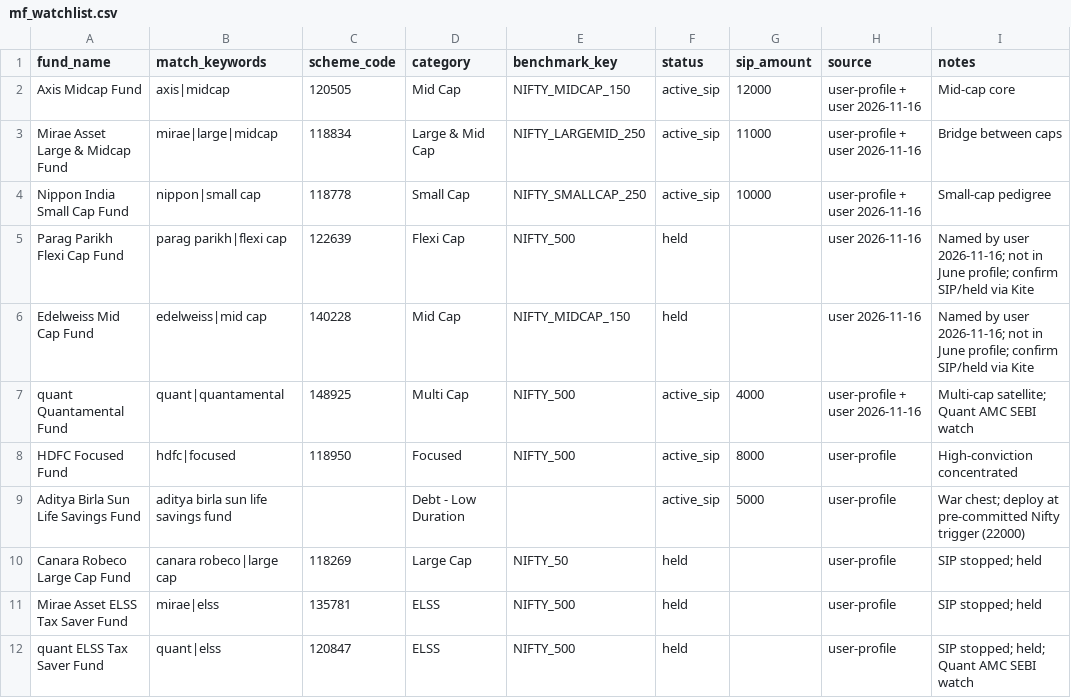
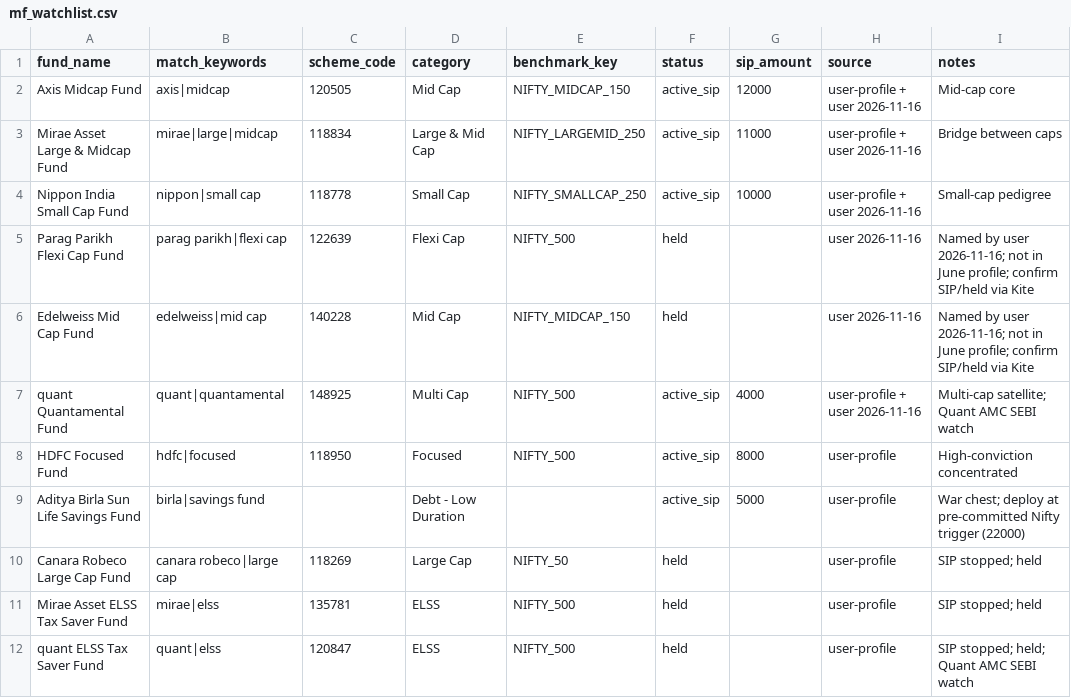
Before and after one commit to ashutoshacharya1996/financial-research-brain, a CSV file: 01_UNIVERSE/mf_watchlist.csv, drawn as a sheet.

```diff
--- a/01_UNIVERSE/mf_watchlist.csv
+++ b/01_UNIVERSE/mf_watchlist.csv
@@ -8,3 +8,3 @@ quant Quantamental Fund,quant|quantamental,148925,Multi Cap,NIFTY_500,active_sip
 HDFC Focused Fund,hdfc|focused,118950,Focused,NIFTY_500,active_sip,8000,user-profile,High-conviction concentrated
-Aditya Birla Sun Life Savings Fund,aditya birla sun life savings fund,,Debt - Low Duration,,active_sip,5000,user-profile,War chest; deploy at pre-committed Nifty trigger (22000)
+Aditya Birla Sun Life Savings Fund,birla|savings fund,,Debt - Low Duration,,active_sip,5000,user-profile,War chest; deploy at pre-committed Nifty trigger (22000)
 Canara Robeco Large Cap Fund,canara robeco|large cap,118269,Large Cap,NIFTY_50,held,,user-profile,SIP stopped; held
```
Also changed, not shown: 4 other files.
